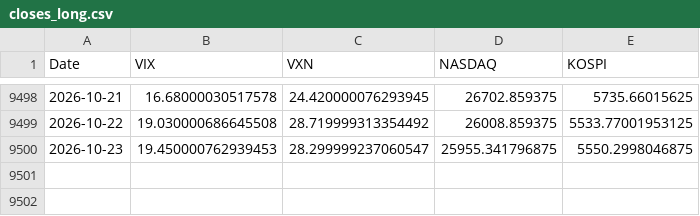
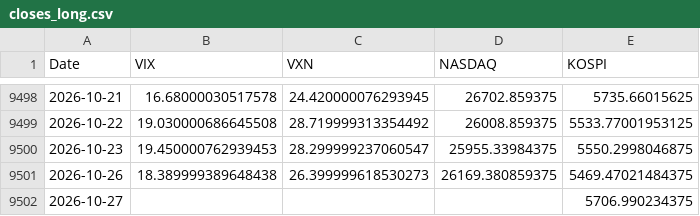
Before and after one commit to KIM0212DH/KIM0212DH, a CSV file: market_fear/data/closes_long.csv, drawn as a sheet; only a part is shown, gaps mark what is left out.

```diff
--- a/market_fear/data/closes_long.csv
+++ b/market_fear/data/closes_long.csv
@@ -9499,2 +9499,4 @@ Date,VIX,VXN,NASDAQ,KOSPI
 2026-10-22,19.030000686645508,28.719999313354492,26008.859375,5533.77001953125
-2026-10-23,19.450000762939453,28.299999237060547,25955.341796875,5550.2998046875
+2026-10-23,19.450000762939453,28.299999237060547,25955.33984375,5550.2998046875
+2026-10-26,18.389999389648438,26.399999618530273,26169.380859375,5469.47021484375
+2026-10-27,,,,5706.990234375
```
Also changed, not shown: market_fear/data/closes_5y.csv.
